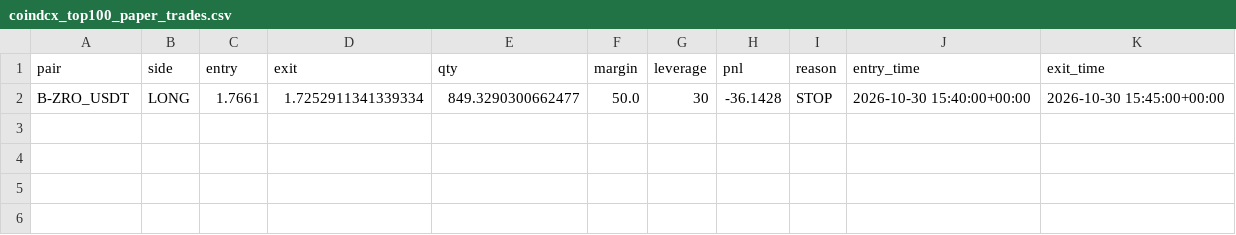
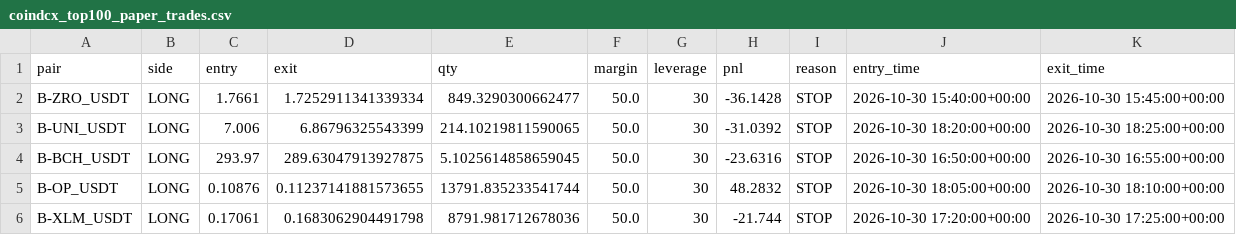
Before and after one commit to jharajesh1210/Guruji, a CSV file: coindcx_top100_paper_trades.csv, drawn as a sheet; the diff names each change by its address in the sheet, - before the commit and + after, or states it on an @@ line.

```diff
--- a/coindcx_top100_paper_trades.csv
+++ b/coindcx_top100_paper_trades.csv
+row 3: B-UNI_USDT | LONG | 7.006 | 6.86796325543399 | 214.10219811590065 | 50.0 | 30 | -31.0392 | STOP | 2026-10-30 18:20:00+00:00 | 2026-10-30 18:25:00+00:00
+row 4: B-BCH_USDT | LONG | 293.97 | 289.63047913927875 | 5.1025614858659045 | 50.0 | 30 | -23.6316 | STOP | 2026-10-30 16:50:00+00:00 | 2026-10-30 16:55:00+00:00
+row 5: B-OP_USDT | LONG | 0.10876 | 0.11237141881573655 | 13791.835233541744 | 50.0 | 30 | 48.2832 | STOP | 2026-10-30 18:05:00+00:00 | 2026-10-30 18:10:00+00:00
+row 6: B-XLM_USDT | LONG | 0.17061 | 0.1683062904491798 | 8791.981712678036 | 50.0 | 30 | -21.744 | STOP | 2026-10-30 17:20:00+00:00 | 2026-10-30 17:25:00+00:00
```
Also changed, not shown: 1 other file.
